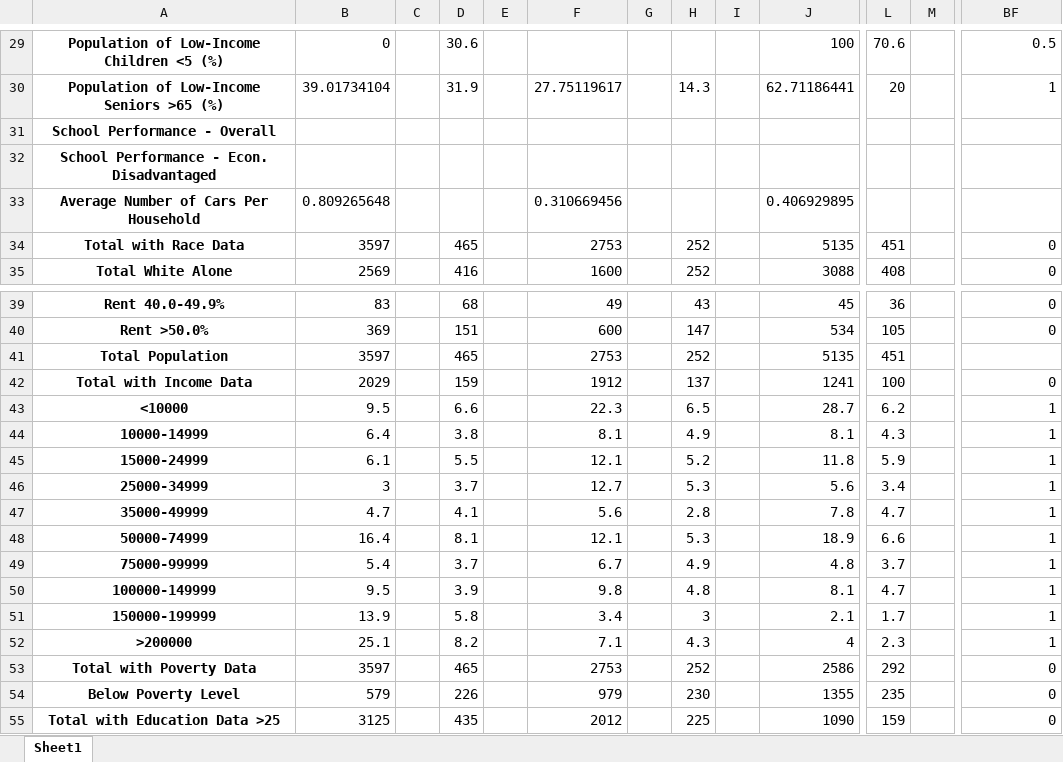
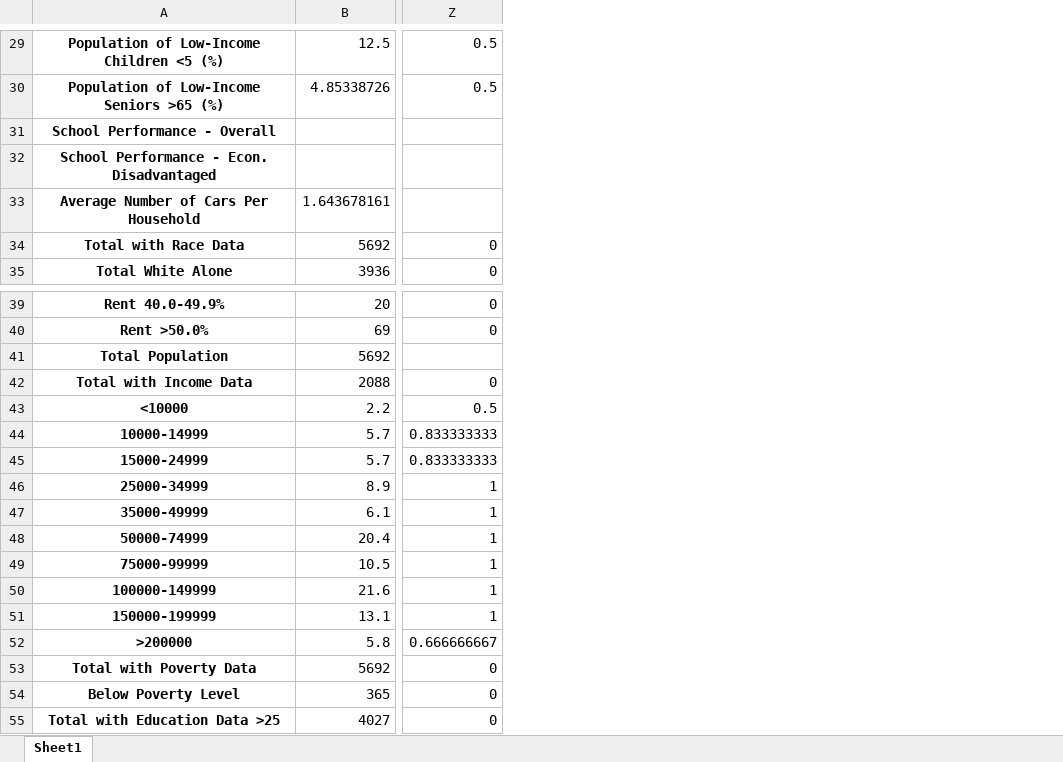
Before and after one commit to Conservation-Law-Foundation/healthscore, an Excel workbook: raw_output.xlsx, sheet Sheet1, drawn as a sheet; only a part is shown, gaps mark what is left out; values as stored, in another font and other column widths than the file's, no borders; removed rows and columns are numbered as before the commit, all else as after; the diff covers the shown part only; the diff names each change by its address in the sheet, - before the commit and + after, or states it on an @@ line.

```diff
--- a/raw_output.xlsx (sheet Sheet1)
+++ b/raw_output.xlsx (sheet Sheet1)
-column B, rows 29-35: 0 | 39.01734104 |  |  | 0.809265648 | 3597 | 2569; rows 39-55: 83 | 369 | 3597 | 2029 | 9.5 | 6.4 | 6.1 | 3 | 4.7 | 16.4 | 5.4 | 9.5 | 13.9 | 25.1 | 3597 | 579 | 3125
-column C, empty
-column D, rows 29-35: 30.6 | 31.9 |  |  |  | 465 | 416; rows 39-55: 68 | 151 | 465 | 159 | 6.6 | 3.8 | 5.5 | 3.7 | 4.1 | 8.1 | 3.7 | 3.9 | 5.8 | 8.2 | 465 | 226 | 435
-column E, empty
-column F, rows 30-35: 27.75119617 |  |  | 0.310669456 | 2753 | 1600; rows 39-55: 49 | 600 | 2753 | 1912 | 22.3 | 8.1 | 12.1 | 12.7 | 5.6 | 12.1 | 6.7 | 9.8 | 3.4 | 7.1 | 2753 | 979 | 2012
-column G, empty
-column H, rows 30-35: 14.3 |  |  |  | 252 | 252; rows 39-55: 43 | 147 | 252 | 137 | 6.5 | 4.9 | 5.2 | 5.3 | 2.8 | 5.3 | 4.9 | 4.8 | 3 | 4.3 | 252 | 230 | 225
-column I, empty
-column J, rows 29-35: 100 | 62.71186441 |  |  | 0.406929895 | 5135 | 3088; rows 39-55: 45 | 534 | 5135 | 1241 | 28.7 | 8.1 | 11.8 | 5.6 | 7.8 | 18.9 | 4.8 | 8.1 | 2.1 | 4 | 2586 | 1355 | 1090
+column B, rows 29-35: 12.5 | 4.85338726 |  |  | 1.643678161 | 5692 | 3936; rows 39-55: 20 | 69 | 5692 | 2088 | 2.2 | 5.7 | 5.7 | 8.9 | 6.1 | 20.4 | 10.5 | 21.6 | 13.1 | 5.8 | 5692 | 365 | 4027
-column L, rows 29-35: 70.6 | 20 |  |  |  | 451 | 408; rows 39-55: 36 | 105 | 451 | 100 | 6.2 | 4.3 | 5.9 | 3.4 | 4.7 | 6.6 | 3.7 | 4.7 | 1.7 | 2.3 | 292 | 235 | 159
-column M, empty
-Z30: 1
+Z30: 0.5
-Z43: 1
+Z43: 0.5
-Z44:Z45: 1
+Z44:Z45: 0.833333333
-Z52: 1
+Z52: 0.666666667
```
Also changed, not shown: 13 added columns, 35 removed columns and 18 edited cells elsewhere in this sheet, output.xlsx, 3 other files.
